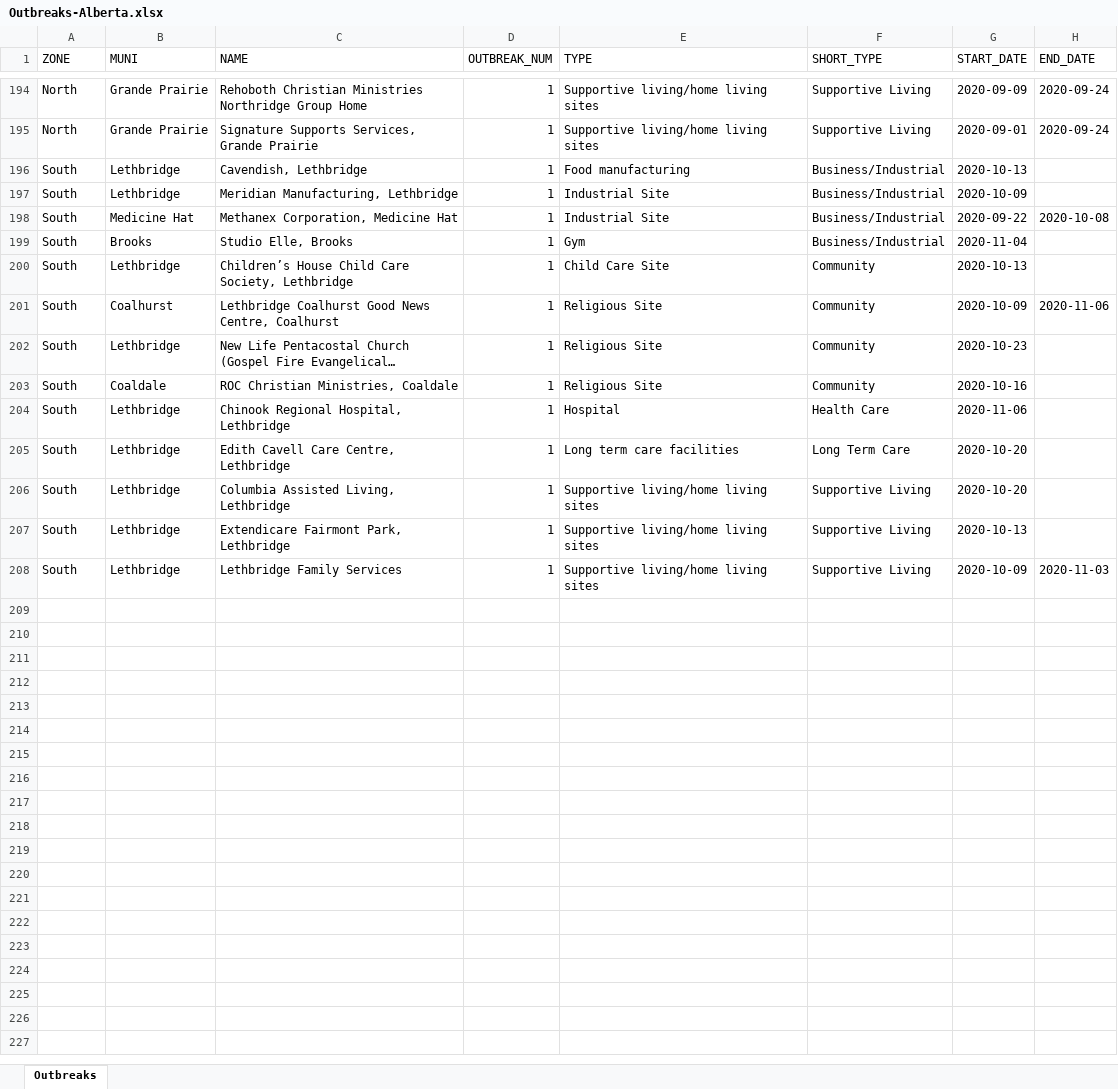
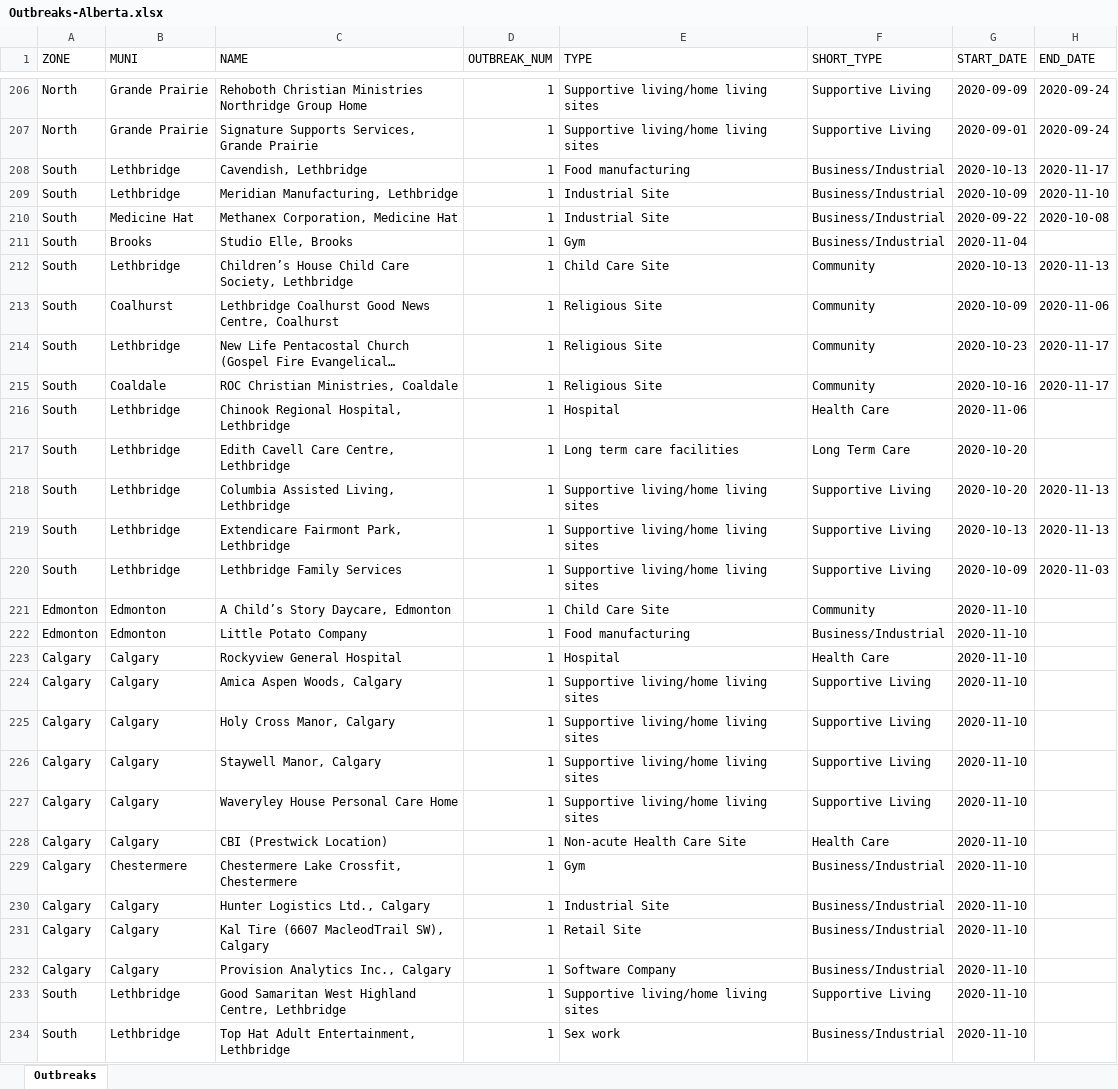
Before and after one commit to aryntoombs/Alberta-Covid-Data, an Excel workbook: Outbreaks-Alberta.xlsx, sheet Outbreaks, drawn as a sheet; only a part is shown, gaps mark what is left out; long unchanged cells end in …; values as stored, in another font and other column widths than the file's, no cell formats; charts and pictures and conditional formats not drawn; addresses are those after the commit; the diff covers the shown part only; the diff names each change by its address in the sheet, - before the commit and + after, or states it on an @@ line.

Commit message:
Add files via upload

```diff
--- a/Outbreaks-Alberta.xlsx (sheet Outbreaks)
+++ b/Outbreaks-Alberta.xlsx (sheet Outbreaks)
-H208 (END_DATE): (empty)
+H208 (END_DATE): 2020-11-17
-H209 (END_DATE): (empty)
+H209 (END_DATE): 2020-11-10
-H212 (END_DATE): (empty)
+H212 (END_DATE): 2020-11-13
-H214:H215 (END_DATE): (empty)
+H214:H215 (END_DATE): 2020-11-17
-H218:H219 (END_DATE): (empty)
+H218:H219 (END_DATE): 2020-11-13
+row 221: Edmonton | Edmonton | A Child’s Story Daycare, Edmonton | 1 | Child Care Site | Community | 2020-11-10
+row 222: Edmonton | Edmonton | Little Potato Company | 1 | Food manufacturing | Business/Industrial | 2020-11-10
+row 223: Calgary | Calgary | Rockyview General Hospital | 1 | Hospital | Health Care | 2020-11-10
+row 224: Calgary | Calgary | Amica Aspen Woods, Calgary | 1 | Supportive living/home living sites | Supportive Living | 2020-11-10
+row 225: Calgary | Calgary | Holy Cross Manor, Calgary | 1 | Supportive living/home living sites | Supportive Living | 2020-11-10
+row 226: Calgary | Calgary | Staywell Manor, Calgary | 1 | Supportive living/home living sites | Supportive Living | 2020-11-10
+row 227: Calgary | Calgary | Waveryley House Personal Care Home | 1 | Supportive living/home living sites | Supportive Living | 2020-11-10
+row 228: Calgary | Calgary | CBI (Prestwick Location) | 1 | Non-acute Health Care Site | Health Care | 2020-11-10
+row 229: Calgary | Chestermere | Chestermere Lake Crossfit, Chestermere | 1 | Gym | Business/Industrial | 2020-11-10
+row 230: Calgary | Calgary | Hunter Logistics Ltd., Calgary | 1 | Industrial Site | Business/Industrial | 2020-11-10
+row 231: Calgary | Calgary | Kal Tire (6607 MacleodTrail SW), Calgary | 1 | Retail Site | Business/Industrial | 2020-11-10
+row 232: Calgary | Calgary | Provision Analytics Inc., Calgary | 1 | Software Company | Business/Industrial | 2020-11-10
+row 233: South | Lethbridge | Good Samaritan West Highland Centre, Lethbridge | 1 | Supportive living/home living sites | Supportive Living | 2020-11-10
+row 234: South | Lethbridge | Top Hat Adult Entertainment, Lethbridge | 1 | Sex work | Business/Industrial | 2020-11-10
```
Also changed, not shown: 71 added rows and 16 edited cells elsewhere in this sheet, cell formats.
